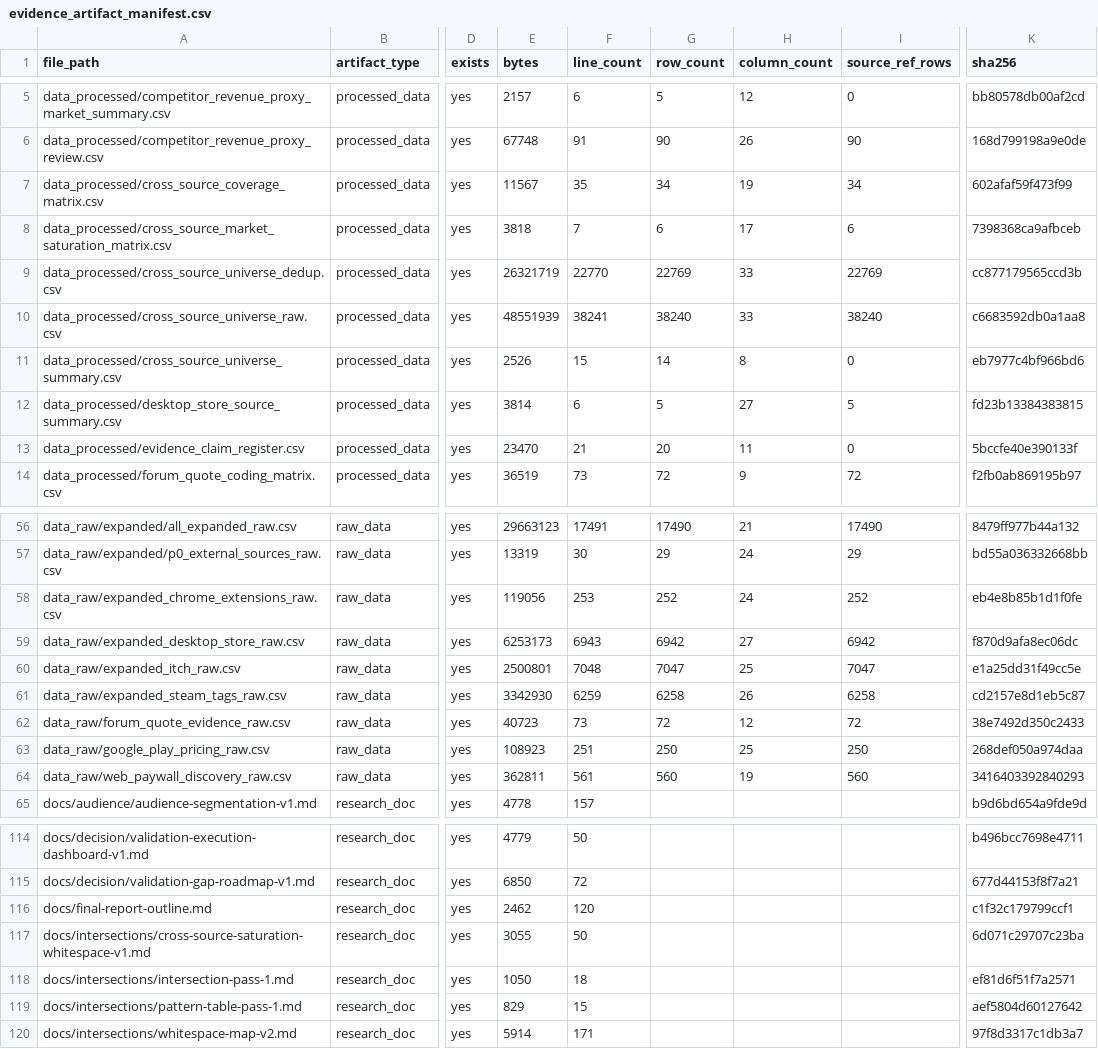
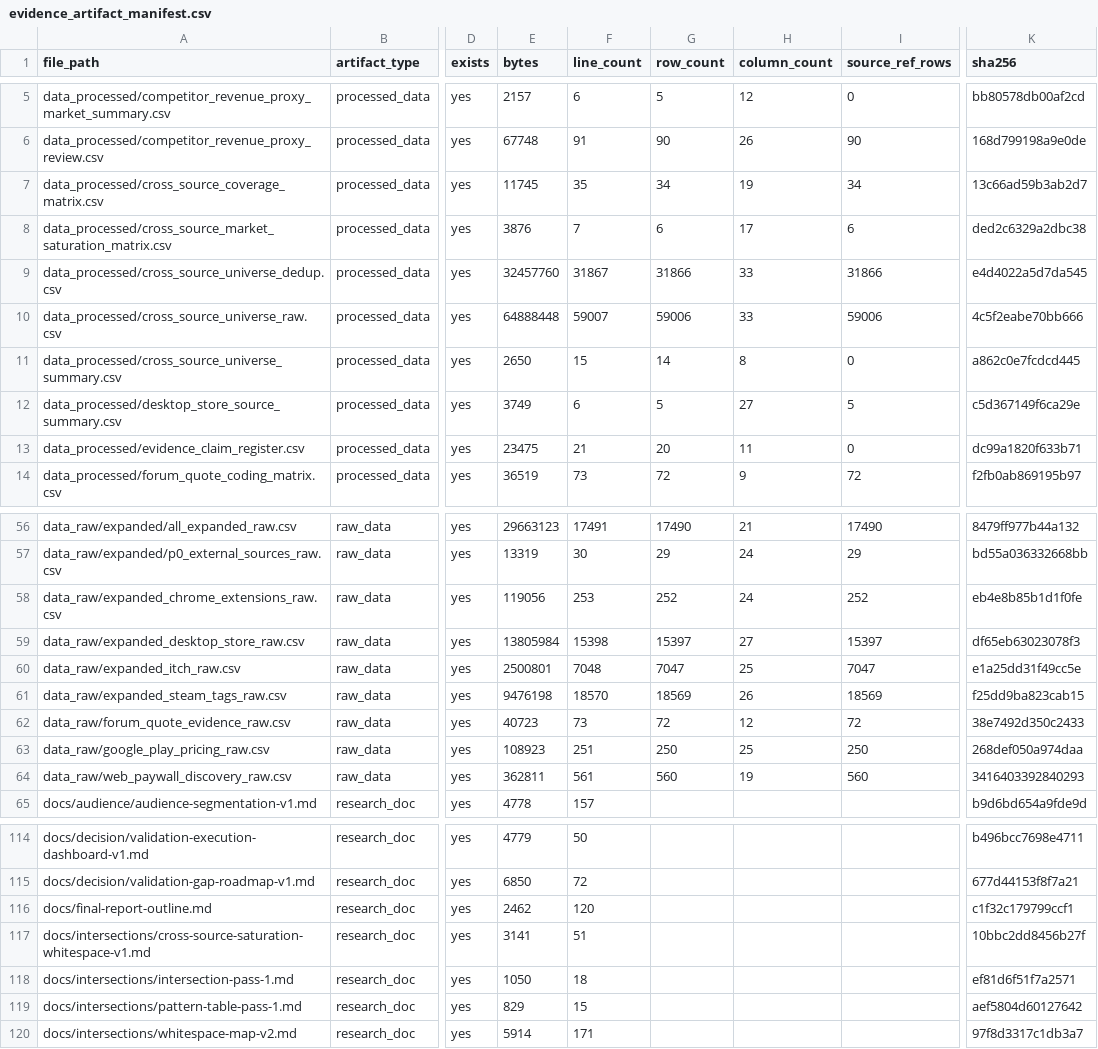
Before and after one commit to kirbudilov01/alina-research, a CSV file: data_processed/evidence_artifact_manifest.csv, drawn as a sheet; only a part is shown, gaps mark what is left out; the diff covers the shown part only; the diff names each change by its address in the sheet, - before the commit and + after, or states it on an @@ line.

```diff
--- a/data_processed/evidence_artifact_manifest.csv
+++ b/data_processed/evidence_artifact_manifest.csv
-E7 (bytes): 11567
+E7 (bytes): 11745
-K7 (sha256): 602afaf59f473f99
+K7 (sha256): 13c66ad59b3ab2d7
-E8 (bytes): 3818
+E8 (bytes): 3876
-K8 (sha256): 7398368ca9afbceb
+K8 (sha256): ded2c6329a2dbc38
-E9 (bytes): 26321719
+E9 (bytes): 32457760
-F9 (line_count): 22770
+F9 (line_count): 31867
-G9 (row_count): 22769
+G9 (row_count): 31866
-I9 (source_ref_rows): 22769
+I9 (source_ref_rows): 31866
-K9 (sha256): cc877179565ccd3b
+K9 (sha256): e4d4022a5d7da545
-E10 (bytes): 48551939
+E10 (bytes): 64888448
-F10 (line_count): 38241
+F10 (line_count): 59007
-G10 (row_count): 38240
+G10 (row_count): 59006
-I10 (source_ref_rows): 38240
+I10 (source_ref_rows): 59006
-K10 (sha256): c6683592db0a1aa8
+K10 (sha256): 4c5f2eabe70bb666
-E11 (bytes): 2526
+E11 (bytes): 2650
-K11 (sha256): eb7977c4bf966bd6
+K11 (sha256): a862c0e7fcdcd445
-E12 (bytes): 3814
+E12 (bytes): 3749
-K12 (sha256): fd23b13384383815
+K12 (sha256): c5d367149f6ca29e
-E13 (bytes): 23470
+E13 (bytes): 23475
-K13 (sha256): 5bccfe40e390133f
+K13 (sha256): dc99a1820f633b71
-E59 (bytes): 6253173
+E59 (bytes): 13805984
-F59 (line_count): 6943
+F59 (line_count): 15398
-G59 (row_count): 6942
+G59 (row_count): 15397
-I59 (source_ref_rows): 6942
+I59 (source_ref_rows): 15397
-K59 (sha256): f870d9afa8ec06dc
+K59 (sha256): df65eb63023078f3
-E61 (bytes): 3342930
+E61 (bytes): 9476198
-F61 (line_count): 6259
+F61 (line_count): 18570
-G61 (row_count): 6258
+G61 (row_count): 18569
-I61 (source_ref_rows): 6258
+I61 (source_ref_rows): 18569
-K61 (sha256): cd2157e8d1eb5c87
+K61 (sha256): f25dd9ba823cab15
-E117 (bytes): 3055
+E117 (bytes): 3141
-F117 (line_count): 50
+F117 (line_count): 51
-K117 (sha256): 6d071c29707c23ba
+K117 (sha256): 10bbc2dd8456b27f
```
Also changed, not shown: 35 edited cells elsewhere in this file, data_processed/cross_source_coverage_matrix.csv, data_processed/cross_source_market_saturation_matrix.csv, 24 other files.
